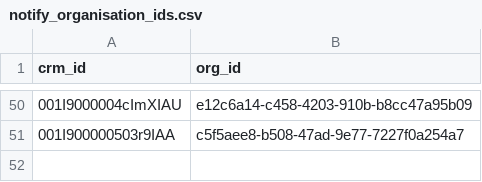
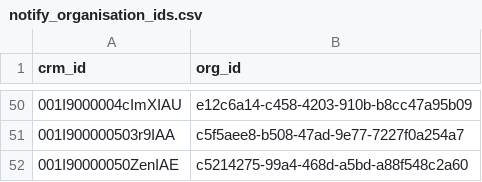
Before and after one commit to cds-snc/gc-organisations, a CSV file: app/notify_organisation_ids.csv, drawn as a sheet; only a part is shown, gaps mark what is left out; the diff names each change by its address in the sheet, - before the commit and + after, or states it on an @@ line.

Commit message:
add new notify org id for Pacific Economic Development Canada (#166)

```diff
--- a/app/notify_organisation_ids.csv
+++ b/app/notify_organisation_ids.csv
+row 52: 001I90000050ZenIAE | c5214275-99a4-468d-a5bd-a88f548c2a60
```
